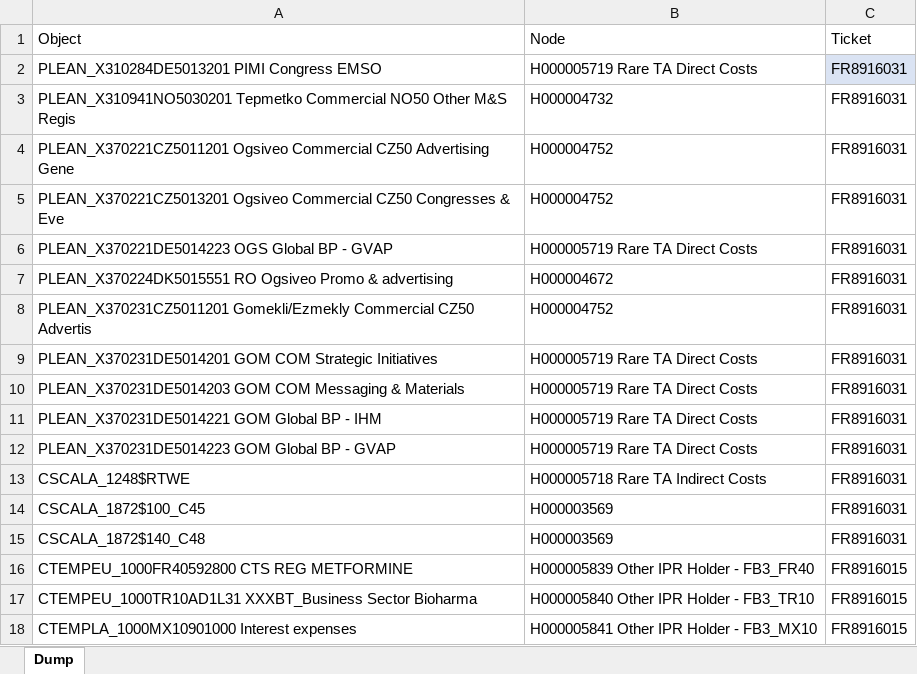
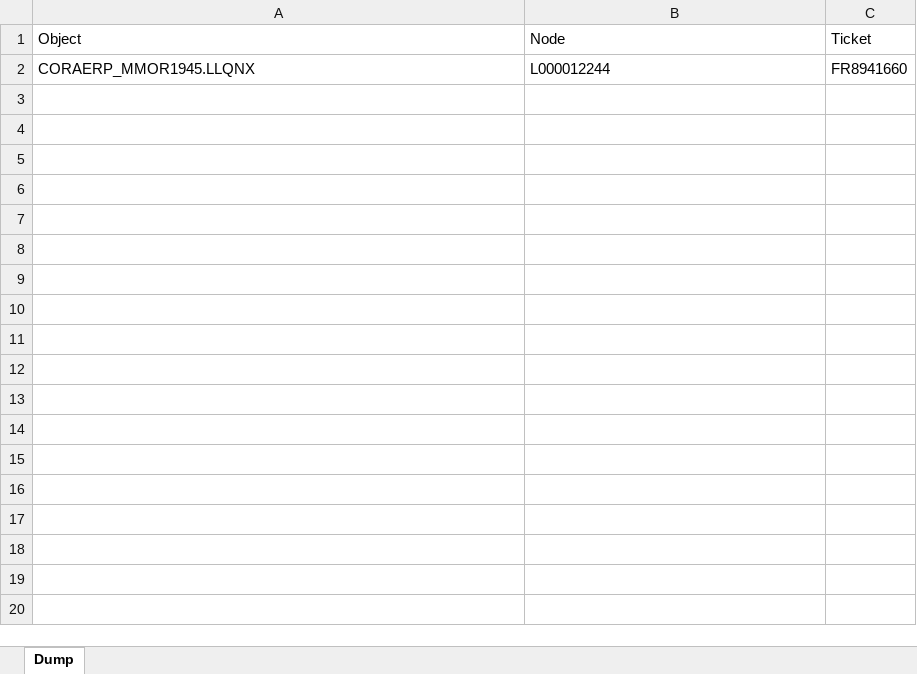
Before and after one commit to schizoabe/GCOH-Tickets-for-Processing, an Excel workbook: Inputs/PyDump.xlsx, sheet Dump, drawn as a sheet; values as stored, in another font and other column widths than the file's, no borders; conditional formats not drawn; removed rows and columns are numbered as before the commit, all else as after; the diff names each change by its address in the sheet, - before the commit and + after, or states it on an @@ line.

```diff
--- a/Inputs/PyDump.xlsx (sheet Dump)
+++ b/Inputs/PyDump.xlsx (sheet Dump)
-row 2: PLEAN_X310284DE5013201 PIMI Congress EMSO | H000005719 Rare TA Direct Costs | FR8916031
-row 3: PLEAN_X310941NO5030201 Tepmetko Commercial NO50 Other M&S Regis | H000004732 | FR8916031
-row 4: PLEAN_X370221CZ5011201 Ogsiveo Commercial CZ50 Advertising Gene | H000004752 | FR8916031
-row 5: PLEAN_X370221CZ5013201 Ogsiveo Commercial CZ50 Congresses & Eve | H000004752 | FR8916031
-row 6: PLEAN_X370221DE5014223 OGS Global BP - GVAP | H000005719 Rare TA Direct Costs | FR8916031
-row 7: PLEAN_X370224DK5015551 RO Ogsiveo Promo & advertising | H000004672 | FR8916031
-row 8: PLEAN_X370231CZ5011201 Gomekli/Ezmekly Commercial CZ50 Advertis | H000004752 | FR8916031
-row 9: PLEAN_X370231DE5014201 GOM COM Strategic Initiatives | H000005719 Rare TA Direct Costs | FR8916031
-row 10: PLEAN_X370231DE5014203 GOM COM Messaging & Materials | H000005719 Rare TA Direct Costs | FR8916031
-row 11: PLEAN_X370231DE5014221 GOM Global BP - IHM | H000005719 Rare TA Direct Costs | FR8916031
-row 12: PLEAN_X370231DE5014223 GOM Global BP - GVAP | H000005719 Rare TA Direct Costs | FR8916031
-row 13: CSCALA_1248$RTWE | H000005718 Rare TA Indirect Costs | FR8916031
-row 14: CSCALA_1872$100_C45 | H000003569 | FR8916031
-row 15: CSCALA_1872$140_C48 | H000003569 | FR8916031
-row 16: CTEMPEU_1000FR40592800 CTS REG METFORMINE | H000005839 Other IPR Holder - FB3_FR40 | FR8916015
-row 17: CTEMPEU_1000TR10AD1L31 XXXBT_Business Sector Bioharma | H000005840 Other IPR Holder - FB3_TR10 | FR8916015
-row 18: CTEMPLA_1000MX10901000 Interest expenses | H000005841 Other IPR Holder - FB3_MX10 | FR8916015
+row 2: CORAERP_MMOR1945.LLQNX | L000012244 | FR8941660
```
Also changed, not shown: GCOH Structure.xlsx, 4 other files.
